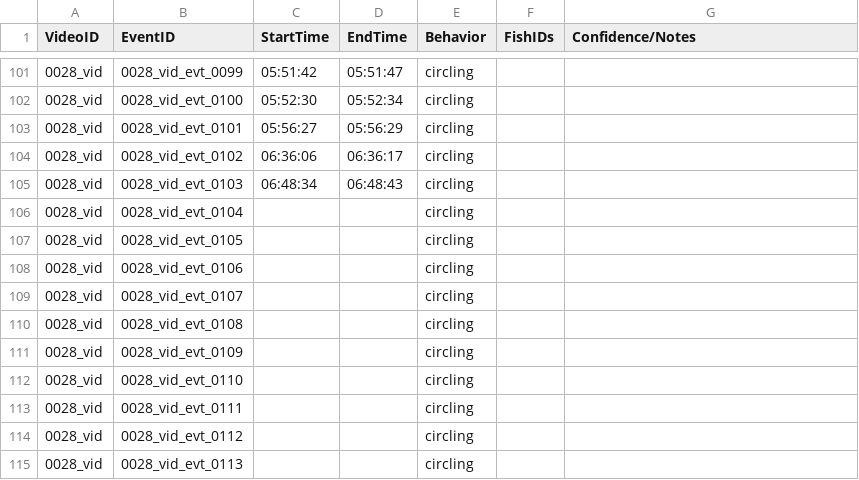
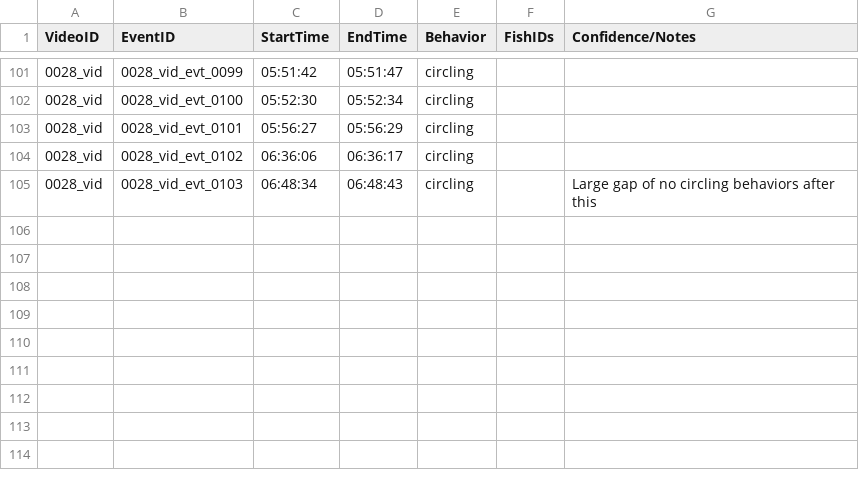
Before and after one commit to Human-Augment-Analytics/cichlid-analysis, a CSV file: ground-truth-annotations/finalized-annotations/circling_annotations_vid0028.csv, drawn as a sheet; only a part is shown, gaps mark what is left out.

Commit message:
Update annotation files with latest updates

```diff
--- a/ground-truth-annotations/finalized-annotations/circling_annotations_vid0028.csv
+++ b/ground-truth-annotations/finalized-annotations/circling_annotations_vid0028.csv
@@ -104,12 +104,2 @@ VideoID,EventID,StartTime,EndTime,Behavior,FishIDs,Confidence/Notes
 0028_vid,0028_vid_evt_0102,06:36:06,06:36:17,circling,,
-0028_vid,0028_vid_evt_0103,06:48:34,06:48:43,circling,,
-0028_vid,0028_vid_evt_0104,,,circling,,
-0028_vid,0028_vid_evt_0105,,,circling,,
-0028_vid,0028_vid_evt_0106,,,circling,,
-0028_vid,0028_vid_evt_0107,,,circling,,
-0028_vid,0028_vid_evt_0108,,,circling,,
-0028_vid,0028_vid_evt_0109,,,circling,,
-0028_vid,0028_vid_evt_0110,,,circling,,
-0028_vid,0028_vid_evt_0111,,,circling,,
-0028_vid,0028_vid_evt_0112,,,circling,,
-0028_vid,0028_vid_evt_0113,,,circling,,
+0028_vid,0028_vid_evt_0103,06:48:34,06:48:43,circling,,Large gap of no circling behaviors after this
```
Also changed, not shown: 1 other file.
